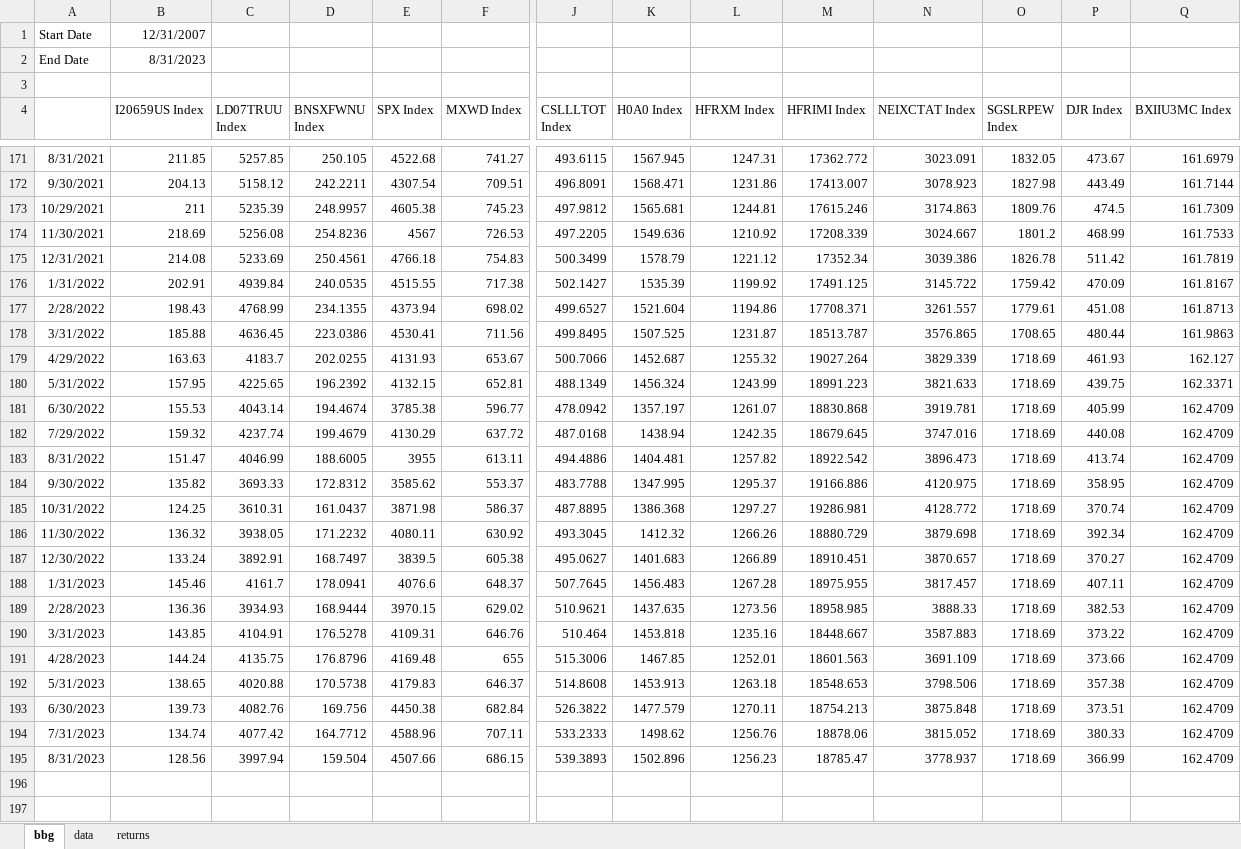
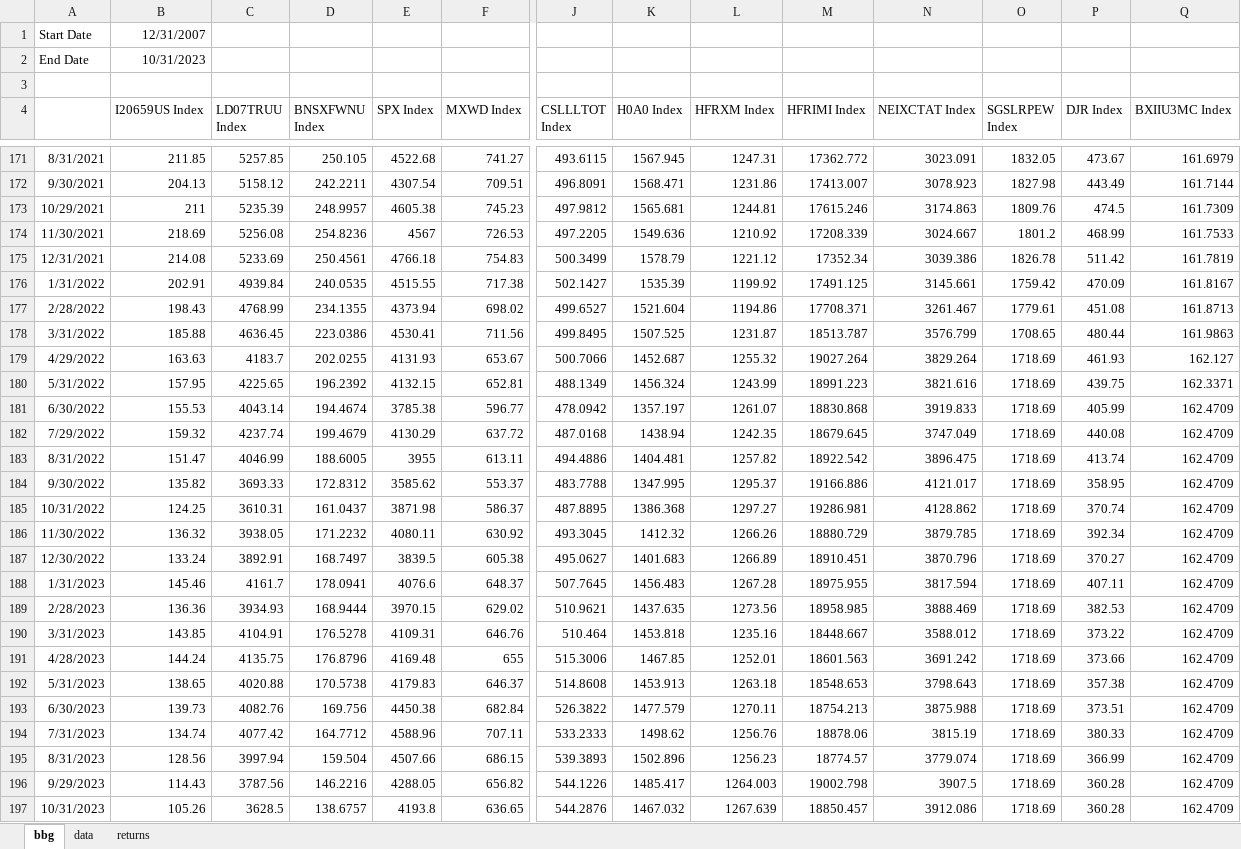
Before and after one commit to pforjoe/SAA, an Excel workbook: data/index_data.xlsx, sheet bbg, drawn as a sheet; only a part is shown, gaps mark what is left out; values as stored, in another font and other column widths than the file's, no borders; rows hold the shown columns only; the diff names each change by its address in the sheet, - before the commit and + after, or states it on an @@ line.

Commit message:
update index_data 10/2023

```diff
--- a/data/index_data.xlsx (sheet bbg)
+++ b/data/index_data.xlsx (sheet bbg)
-B2 (I20659US Index): 8/31/2023
+B2 (I20659US Index): 10/31/2023
-N176 (NEIXCTAT Index): 3145.722
+N176 (NEIXCTAT Index): 3145.661
-N177 (NEIXCTAT Index): 3261.557
+N177 (NEIXCTAT Index): 3261.467
-N178 (NEIXCTAT Index): 3576.865
+N178 (NEIXCTAT Index): 3576.799
-N179 (NEIXCTAT Index): 3829.339
+N179 (NEIXCTAT Index): 3829.264
-N180 (NEIXCTAT Index): 3821.633
+N180 (NEIXCTAT Index): 3821.616
-N181 (NEIXCTAT Index): 3919.781
+N181 (NEIXCTAT Index): 3919.833
-N182 (NEIXCTAT Index): 3747.016
+N182 (NEIXCTAT Index): 3747.049
-N183 (NEIXCTAT Index): 3896.473
+N183 (NEIXCTAT Index): 3896.475
-N184 (NEIXCTAT Index): 4120.975
+N184 (NEIXCTAT Index): 4121.017
-N185 (NEIXCTAT Index): 4128.772
+N185 (NEIXCTAT Index): 4128.862
-N186 (NEIXCTAT Index): 3879.698
+N186 (NEIXCTAT Index): 3879.785
-N187 (NEIXCTAT Index): 3870.657
+N187 (NEIXCTAT Index): 3870.796
-N188 (NEIXCTAT Index): 3817.457
+N188 (NEIXCTAT Index): 3817.594
-N189 (NEIXCTAT Index): 3888.33
+N189 (NEIXCTAT Index): 3888.469
-N190 (NEIXCTAT Index): 3587.883
+N190 (NEIXCTAT Index): 3588.012
-N191 (NEIXCTAT Index): 3691.109
+N191 (NEIXCTAT Index): 3691.242
-N192 (NEIXCTAT Index): 3798.506
+N192 (NEIXCTAT Index): 3798.643
-N193 (NEIXCTAT Index): 3875.848
+N193 (NEIXCTAT Index): 3875.988
-N194 (NEIXCTAT Index): 3815.052
+N194 (NEIXCTAT Index): 3815.19
-M195 (HFRIMI Index): 18785.47
+M195 (HFRIMI Index): 18774.57
-N195 (NEIXCTAT Index): 3778.937
+N195 (NEIXCTAT Index): 3779.074
+row 196: 9/29/2023 | 114.43 | 3787.56 | 146.2216 | 4288.05 | 656.82 | 544.1226 | 1485.417 | 1264.003 | 19002.798 | 3907.5 | 1718.69 | 360.28 | 162.4709
+row 197: 10/31/2023 | 105.26 | 3628.5 | 138.6757 | 4193.8 | 636.65 | 544.2876 | 1467.032 | 1267.639 | 18850.457 | 3912.086 | 1718.69 | 360.28 | 162.4709
```
Also changed, not shown: sheet data, sheet returns, formulas that keep their value.
